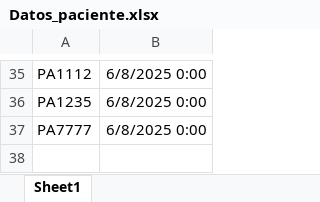
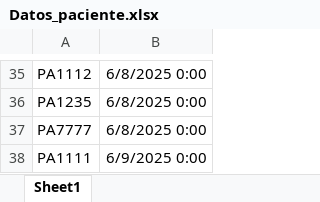
Before and after one commit to Talde-2/LUMA, an Excel workbook: APP/Datos_paciente.xlsx, sheet Sheet1, drawn as a sheet; only a part is shown, gaps mark what is left out; values as stored, in another font and other column widths than the file's, no borders; the diff names each change by its address in the sheet, - before the commit and + after, or states it on an @@ line.

Commit message:
Update Datos_paciente.xlsx

```diff
--- a/APP/Datos_paciente.xlsx (sheet Sheet1)
+++ b/APP/Datos_paciente.xlsx (sheet Sheet1)
+row 38: PA1111 | 6/9/2025 0:00
```
